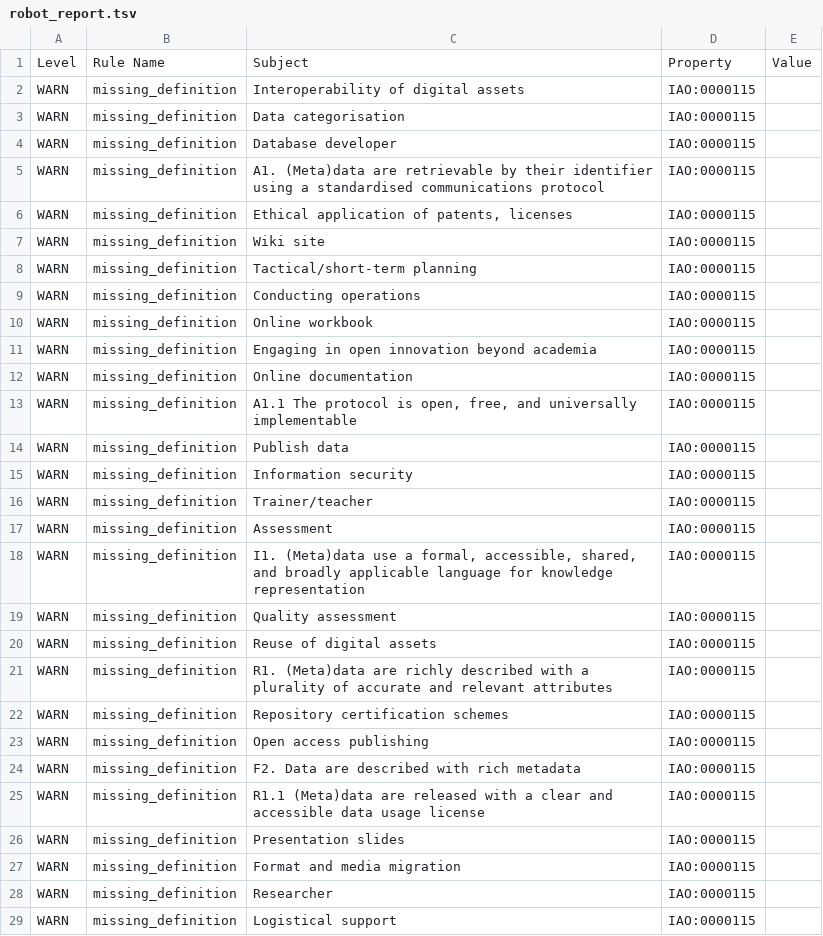
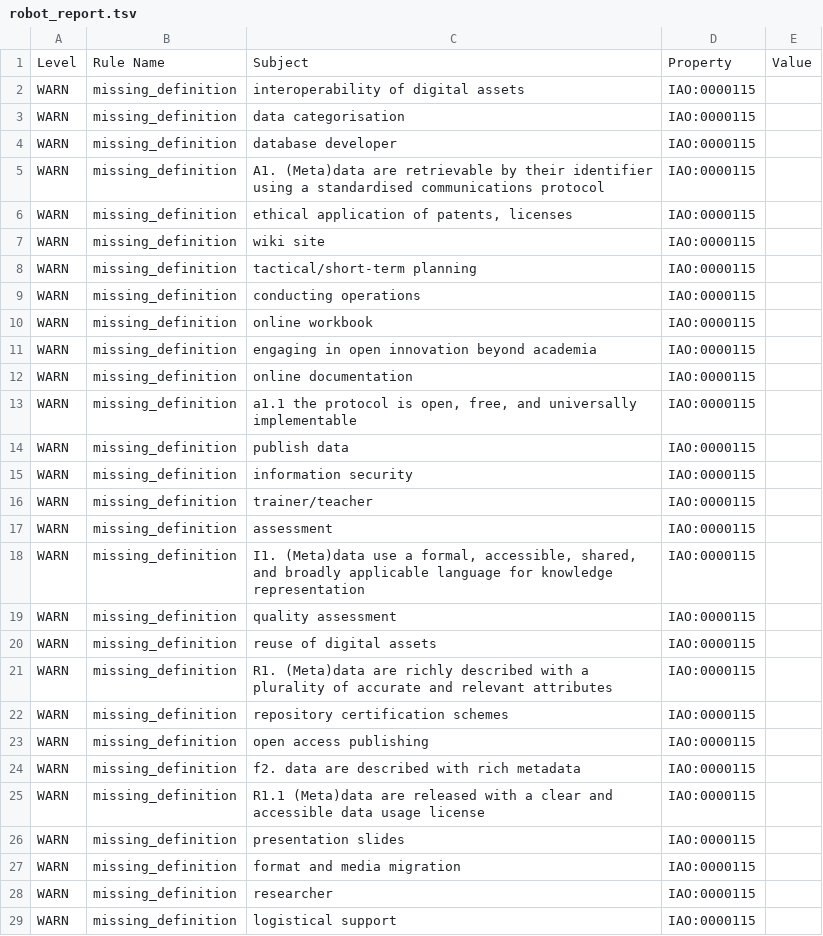
Before and after one commit to OBOFoundry/obo-nor.github.io, a TSV file: dashboard/t4fs/robot_report.tsv, drawn as a sheet; only a part is shown; the diff covers the shown part only.

```diff
--- a/dashboard/t4fs/robot_report.tsv
+++ b/dashboard/t4fs/robot_report.tsv
@@ -1,29 +1,29 @@
 Level	Rule Name	Subject	Property	Value
-WARN	missing_definition	Interoperability of digital assets	IAO:0000115	
-WARN	missing_definition	Data categorisation	IAO:0000115	
-WARN	missing_definition	Database developer	IAO:0000115	
+WARN	missing_definition	interoperability of digital assets	IAO:0000115	
+WARN	missing_definition	data categorisation	IAO:0000115	
+WARN	missing_definition	database developer	IAO:0000115	
 WARN	missing_definition	A1. (Meta)data are retrievable by their identifier using a standardised communications protocol	IAO:0000115	
-WARN	missing_definition	Ethical application of patents, licenses	IAO:0000115	
-WARN	missing_definition	Wiki site	IAO:0000115	
-WARN	missing_definition	Tactical/short-term planning	IAO:0000115	
-WARN	missing_definition	Conducting operations	IAO:0000115	
-WARN	missing_definition	Online workbook	IAO:0000115	
-WARN	missing_definition	Engaging in open innovation beyond academia	IAO:0000115	
-WARN	missing_definition	Online documentation	IAO:0000115	
-WARN	missing_definition	A1.1 The protocol is open, free, and universally implementable	IAO:0000115	
-WARN	missing_definition	Publish data	IAO:0000115	
-WARN	missing_definition	Information security	IAO:0000115	
-WARN	missing_definition	Trainer/teacher	IAO:0000115	
-WARN	missing_definition	Assessment	IAO:0000115	
+WARN	missing_definition	ethical application of patents, licenses	IAO:0000115	
+WARN	missing_definition	wiki site	IAO:0000115	
+WARN	missing_definition	tactical/short-term planning	IAO:0000115	
+WARN	missing_definition	conducting operations	IAO:0000115	
+WARN	missing_definition	online workbook	IAO:0000115	
+WARN	missing_definition	engaging in open innovation beyond academia	IAO:0000115	
+WARN	missing_definition	online documentation	IAO:0000115	
+WARN	missing_definition	a1.1 the protocol is open, free, and universally implementable	IAO:0000115	
+WARN	missing_definition	publish data	IAO:0000115	
+WARN	missing_definition	information security	IAO:0000115	
+WARN	missing_definition	trainer/teacher	IAO:0000115	
+WARN	missing_definition	assessment	IAO:0000115	
 WARN	missing_definition	I1. (Meta)data use a formal, accessible, shared, and broadly applicable language for knowledge representation	IAO:0000115	
-WARN	missing_definition	Quality assessment	IAO:0000115	
-WARN	missing_definition	Reuse of digital assets	IAO:0000115	
+WARN	missing_definition	quality assessment	IAO:0000115	
+WARN	missing_definition	reuse of digital assets	IAO:0000115	
 WARN	missing_definition	R1. (Meta)data are richly described with a plurality of accurate and relevant attributes	IAO:0000115	
-WARN	missing_definition	Repository certification schemes	IAO:0000115	
-WARN	missing_definition	Open access publishing	IAO:0000115	
-WARN	missing_definition	F2. Data are described with rich metadata	IAO:0000115	
+WARN	missing_definition	repository certification schemes	IAO:0000115	
+WARN	missing_definition	open access publishing	IAO:0000115	
+WARN	missing_definition	f2. data are described with rich metadata	IAO:0000115	
 WARN	missing_definition	R1.1 (Meta)data are released with a clear and accessible data usage license	IAO:0000115	
-WARN	missing_definition	Presentation slides	IAO:0000115	
-WARN	missing_definition	Format and media migration	IAO:0000115	
-WARN	missing_definition	Researcher	IAO:0000115	
-WARN	missing_definition	Logistical support	IAO:0000115	
+WARN	missing_definition	presentation slides	IAO:0000115	
+WARN	missing_definition	format and media migration	IAO:0000115	
+WARN	missing_definition	researcher	IAO:0000115	
+WARN	missing_definition	logistical support	IAO:0000115	
```
Also changed, not shown: 30 edited cells elsewhere in this file, dashboard/gombo/robot_report.tsv, dashboard/vbo/robot_report.tsv, 15 other files.
